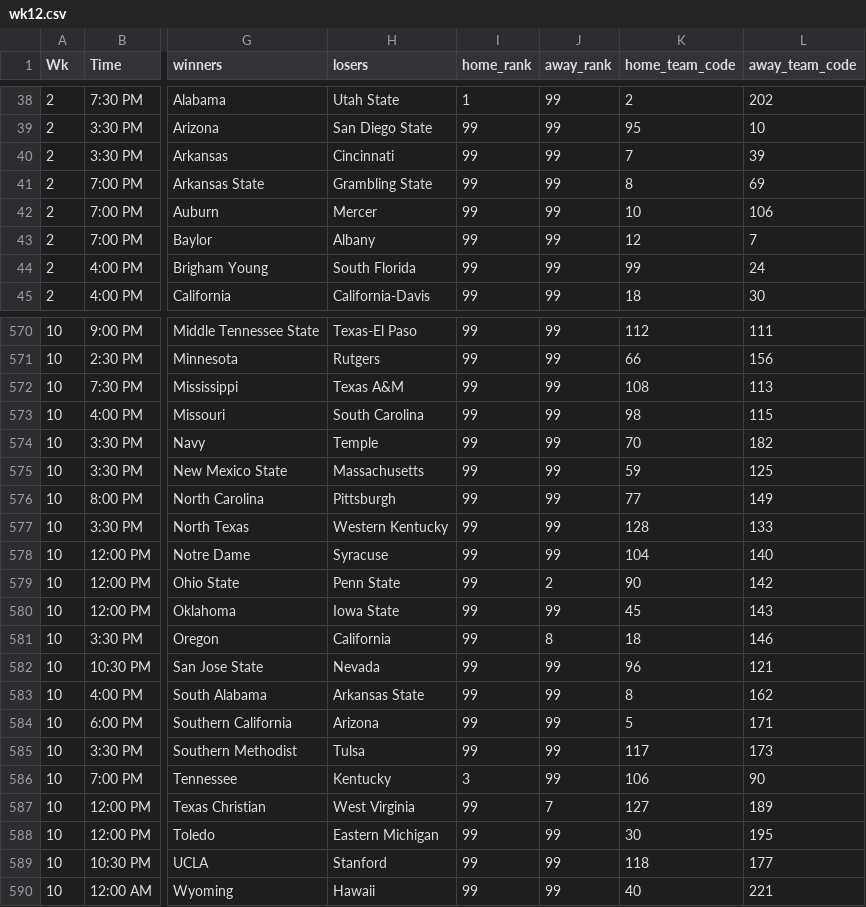
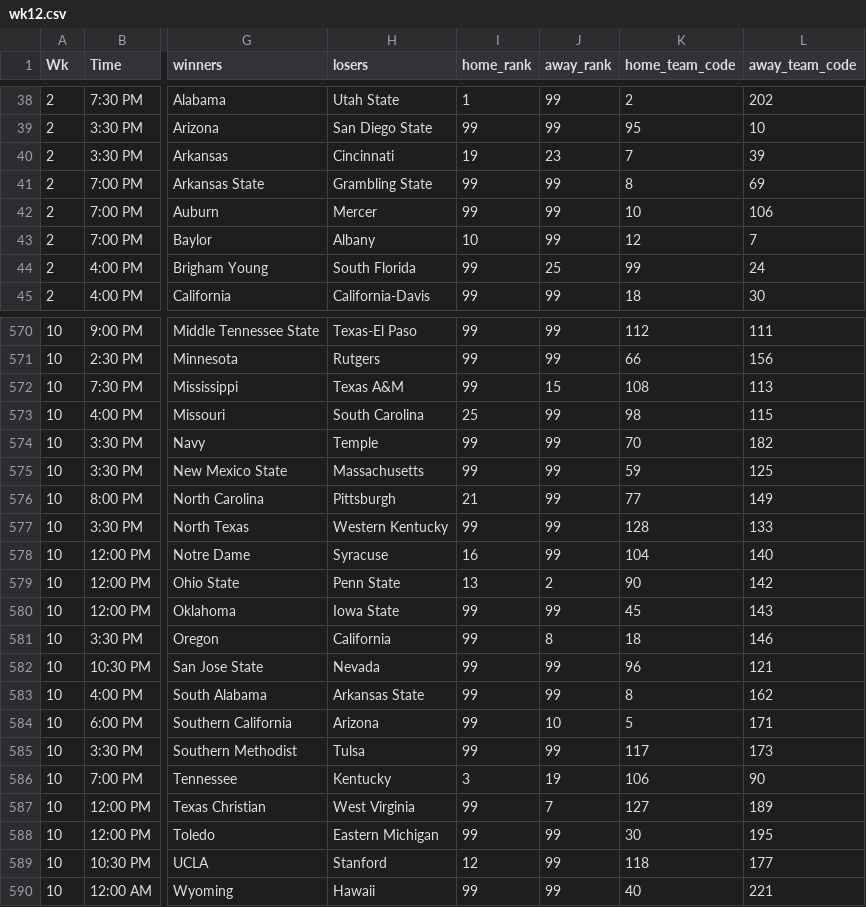
Before and after one commit to RyanJTalbot/bookcamp, a CSV file: College Football/wk12/wk12.csv, drawn as a sheet; only a part is shown, gaps mark what is left out; the diff covers the shown part only; the diff names each change by its address in the sheet, - before the commit and + after, or states it on an @@ line.

```diff
--- a/College Football/wk12/wk12.csv
+++ b/College Football/wk12/wk12.csv
-I40 (home_rank): 99
+I40 (home_rank): 19
-J40 (away_rank): 99
+J40 (away_rank): 23
-I43 (home_rank): 99
+I43 (home_rank): 10
-J44 (away_rank): 99
+J44 (away_rank): 25
-J572 (away_rank): 99
+J572 (away_rank): 15
-I573 (home_rank): 99
+I573 (home_rank): 25
-I576 (home_rank): 99
+I576 (home_rank): 21
-I578 (home_rank): 99
+I578 (home_rank): 16
-I579 (home_rank): 99
+I579 (home_rank): 13
-J584 (away_rank): 99
+J584 (away_rank): 10
-J586 (away_rank): 99
+J586 (away_rank): 19
-I589 (home_rank): 99
+I589 (home_rank): 12
```
Also changed, not shown: 143 edited cells elsewhere in this file, 3 other files.
